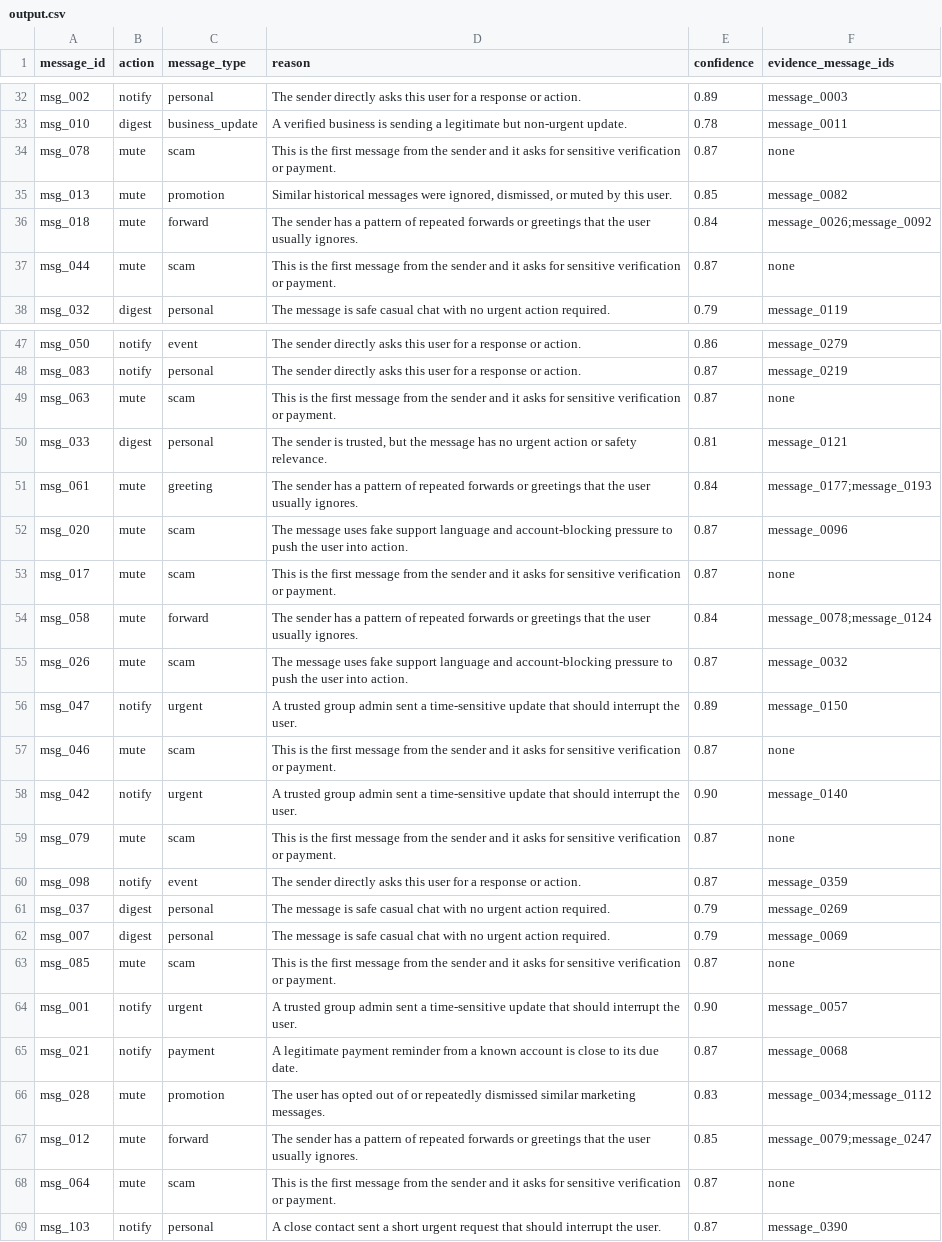
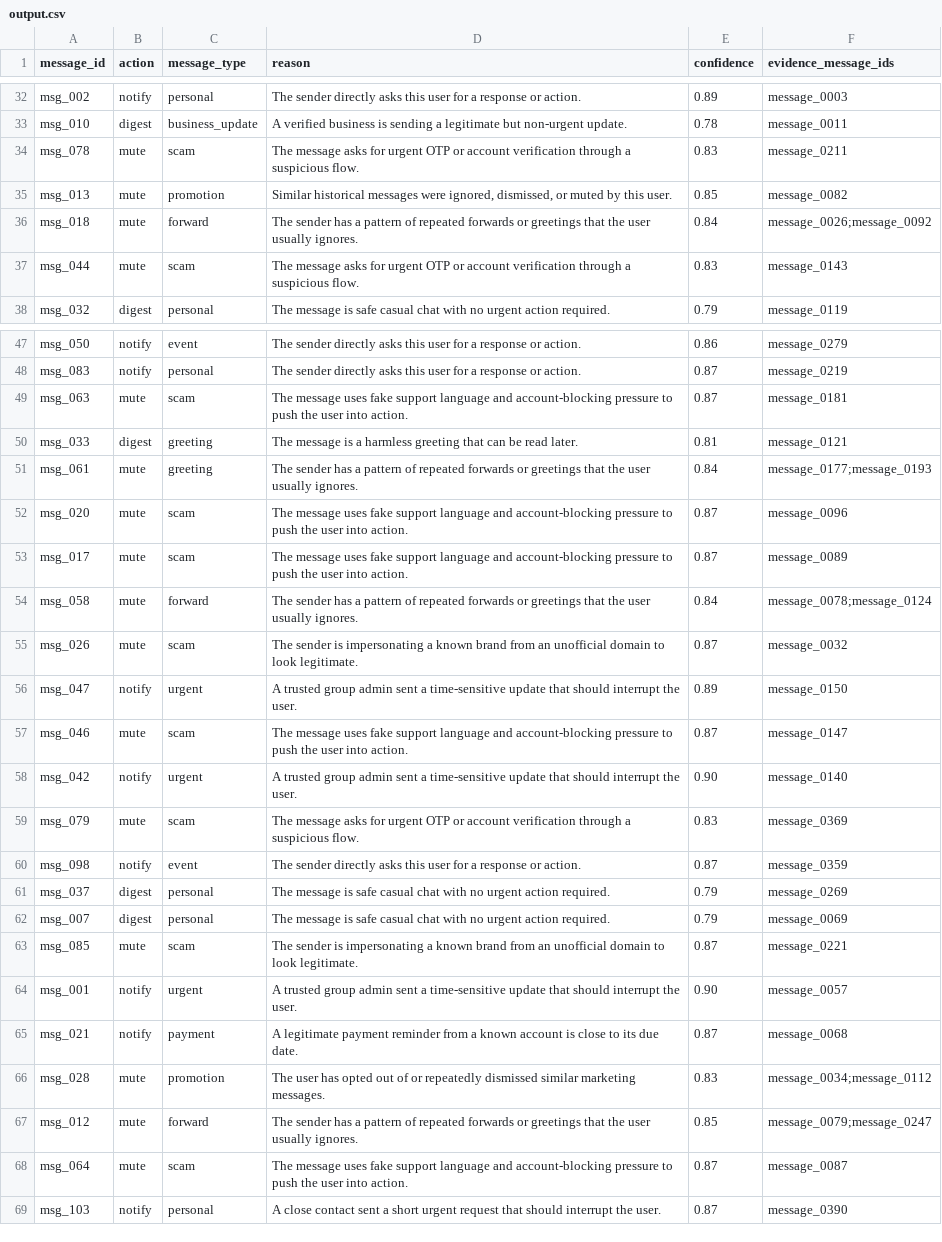
Before and after one commit to archiik04/message-notification-router, a CSV file: dataset/output.csv, drawn as a sheet; only a part is shown, gaps mark what is left out; the diff covers the shown part only.

Commit message:
Fix output anomalies found by internal-consistency audit
Restore genuine first-contact requirement (it had become the most-used
rationale and cited no evidence by construction), add brand-impersonation
and service-status rationales, and treat de-escalated greetings as
greetings. Evidence none: 20 rows -> 3. Audit anomalies: 24 -> 0.

```diff
--- a/dataset/output.csv
+++ b/dataset/output.csv
@@ -33,6 +33,6 @@ msg_002,notify,personal,The sender directly asks this user for a response or act
 msg_010,digest,business_update,A verified business is sending a legitimate but non-urgent update.,0.78,message_0011
-msg_078,mute,scam,This is the first message from the sender and it asks for sensitive verification or payment.,0.87,none
+msg_078,mute,scam,The message asks for urgent OTP or account verification through a suspicious flow.,0.83,message_0211
 msg_013,mute,promotion,"Similar historical messages were ignored, dismissed, or muted by this user.",0.85,message_0082
 msg_018,mute,forward,The sender has a pattern of repeated forwards or greetings that the user usually ignores.,0.84,message_0026;message_0092
-msg_044,mute,scam,This is the first message from the sender and it asks for sensitive verification or payment.,0.87,none
+msg_044,mute,scam,The message asks for urgent OTP or account verification through a suspicious flow.,0.83,message_0143
 msg_032,digest,personal,The message is safe casual chat with no urgent action required.,0.79,message_0119
@@ -48,13 +48,13 @@ msg_050,notify,event,The sender directly asks this user for a response or action
 msg_083,notify,personal,The sender directly asks this user for a response or action.,0.87,message_0219
-msg_063,mute,scam,This is the first message from the sender and it asks for sensitive verification or payment.,0.87,none
-msg_033,digest,personal,"The sender is trusted, but the message has no urgent action or safety relevance.",0.81,message_0121
+msg_063,mute,scam,The message uses fake support language and account-blocking pressure to push the user into action.,0.87,message_0181
+msg_033,digest,greeting,The message is a harmless greeting that can be read later.,0.81,message_0121
 msg_061,mute,greeting,The sender has a pattern of repeated forwards or greetings that the user usually ignores.,0.84,message_0177;message_0193
 msg_020,mute,scam,The message uses fake support language and account-blocking pressure to push the user into action.,0.87,message_0096
-msg_017,mute,scam,This is the first message from the sender and it asks for sensitive verification or payment.,0.87,none
+msg_017,mute,scam,The message uses fake support language and account-blocking pressure to push the user into action.,0.87,message_0089
 msg_058,mute,forward,The sender has a pattern of repeated forwards or greetings that the user usually ignores.,0.84,message_0078;message_0124
-msg_026,mute,scam,The message uses fake support language and account-blocking pressure to push the user into action.,0.87,message_0032
+msg_026,mute,scam,The sender is impersonating a known brand from an unofficial domain to look legitimate.,0.87,message_0032
 msg_047,notify,urgent,A trusted group admin sent a time-sensitive update that should interrupt the user.,0.89,message_0150
-msg_046,mute,scam,This is the first message from the sender and it asks for sensitive verification or payment.,0.87,none
+msg_046,mute,scam,The message uses fake support language and account-blocking pressure to push the user into action.,0.87,message_0147
 msg_042,notify,urgent,A trusted group admin sent a time-sensitive update that should interrupt the user.,0.90,message_0140
-msg_079,mute,scam,This is the first message from the sender and it asks for sensitive verification or payment.,0.87,none
+msg_079,mute,scam,The message asks for urgent OTP or account verification through a suspicious flow.,0.83,message_0369
 msg_098,notify,event,The sender directly asks this user for a response or action.,0.87,message_0359
@@ -62,3 +62,3 @@ msg_037,digest,personal,The message is safe casual chat with no urgent action re
 msg_007,digest,personal,The message is safe casual chat with no urgent action required.,0.79,message_0069
-msg_085,mute,scam,This is the first message from the sender and it asks for sensitive verification or payment.,0.87,none
+msg_085,mute,scam,The sender is impersonating a known brand from an unofficial domain to look legitimate.,0.87,message_0221
 msg_001,notify,urgent,A trusted group admin sent a time-sensitive update that should interrupt the user.,0.90,message_0057
@@ -67,3 +67,3 @@ msg_028,mute,promotion,The user has opted out of or repeatedly dismissed similar
 msg_012,mute,forward,The sender has a pattern of repeated forwards or greetings that the user usually ignores.,0.85,message_0079;message_0247
-msg_064,mute,scam,This is the first message from the sender and it asks for sensitive verification or payment.,0.87,none
+msg_064,mute,scam,The message uses fake support language and account-blocking pressure to push the user into action.,0.87,message_0087
 msg_103,notify,personal,A close contact sent a short urgent request that should interrupt the user.,0.87,message_0390
```
Also changed, not shown: 34 edited cells elsewhere in this file, 4 other files.
